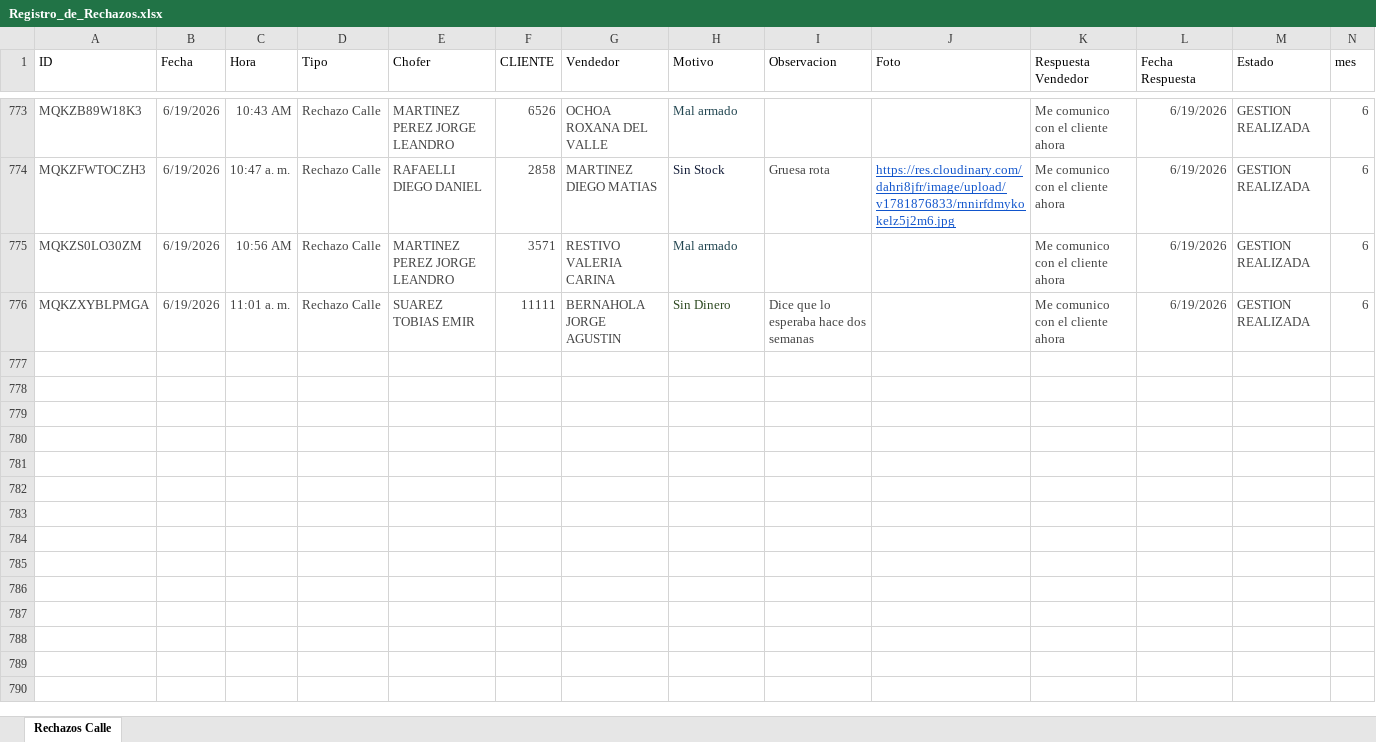
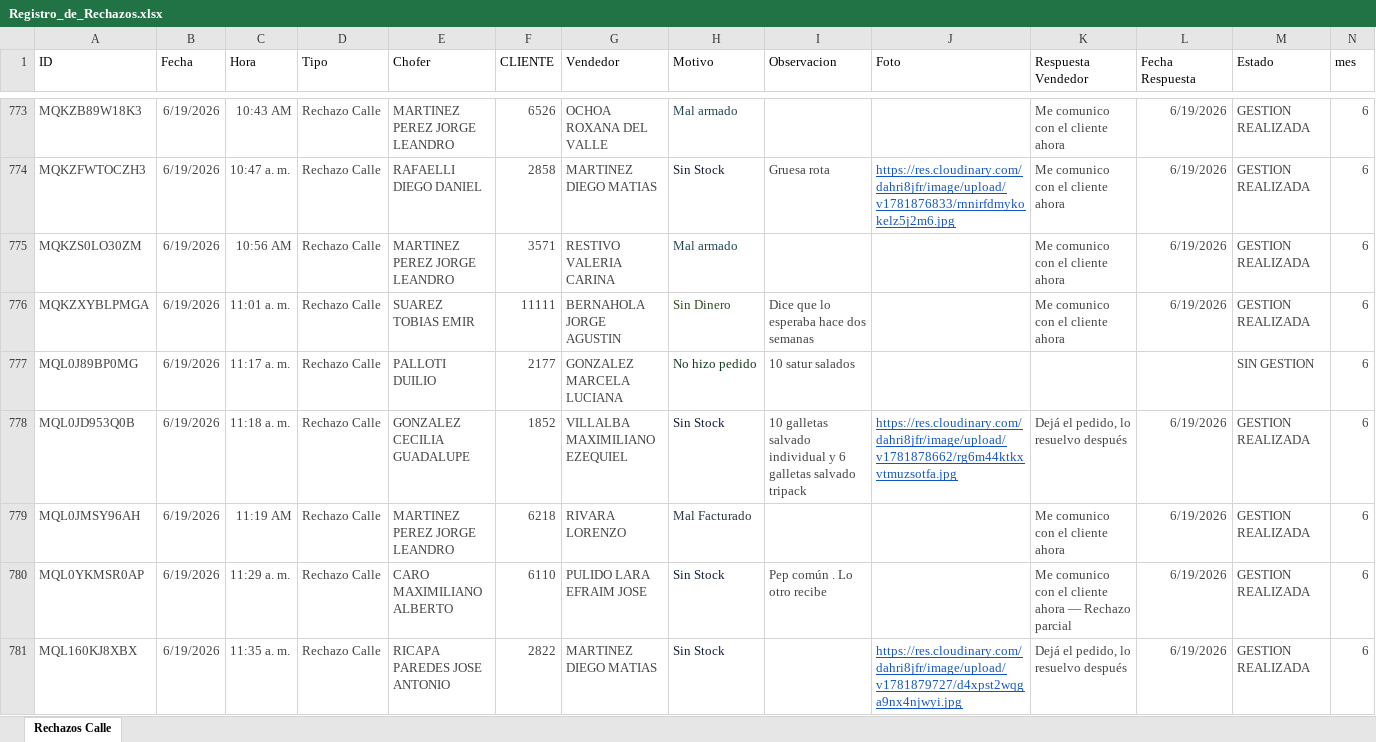
Before and after one commit to Nodus-app/sistema-operativo-nodus, an Excel workbook: data/Registro_de_Rechazos.xlsx, sheet Rechazos Calle, drawn as a sheet; only a part is shown, gaps mark what is left out; values as stored, in another font and other column widths than the file's, no borders; table styles not drawn; the diff covers the shown part only; the diff names each change by its address in the sheet, - before the commit and + after, or states it on an @@ line.

Commit message:
Add files via upload

```diff
--- a/data/Registro_de_Rechazos.xlsx (sheet Rechazos Calle)
+++ b/data/Registro_de_Rechazos.xlsx (sheet Rechazos Calle)
+row 777: MQL0J89BP0MG | 6/19/2026 | 11:17 a. m. | Rechazo Calle | PALLOTI DUILIO | 2177 | GONZALEZ MARCELA LUCIANA | No hizo pedido | 10 satur salados |  |  |  | SIN GESTION | 6
+row 778: MQL0JD953Q0B | 6/19/2026 | 11:18 a. m. | Rechazo Calle | GONZALEZ CECILIA GUADALUPE | 1852 | VILLALBA MAXIMILIANO EZEQUIEL | Sin Stock | 10 galletas salvado individual y 6 galletas salvado tripack | https://res.cloudinary.com/dahri8jfr/image/upload/v1781878662/rg6m44ktkxvtmuzsotfa.jpg | Dejá el pedido, lo resuelvo después | 6/19/2026 | GESTION REALIZADA | 6
+row 779: MQL0JMSY96AH | 6/19/2026 | 11:19 AM | Rechazo Calle | MARTINEZ PEREZ JORGE LEANDRO | 6218 | RIVARA LORENZO | Mal Facturado |  |  | Me comunico con el cliente ahora | 6/19/2026 | GESTION REALIZADA | 6
+row 780: MQL0YKMSR0AP | 6/19/2026 | 11:29 a. m. | Rechazo Calle | CARO MAXIMILIANO ALBERTO | 6110 | PULIDO LARA EFRAIM JOSE | Sin Stock | Pep común . Lo otro recibe |  | Me comunico con el cliente ahora — Rechazo parcial | 6/19/2026 | GESTION REALIZADA | 6
+row 781: MQL160KJ8XBX | 6/19/2026 | 11:35 a. m. | Rechazo Calle | RICAPA PAREDES JOSE ANTONIO | 2822 | MARTINEZ DIEGO MATIAS | Sin Stock |  | https://res.cloudinary.com/dahri8jfr/image/upload/v1781879727/d4xpst2wqga9nx4njwyi.jpg | Dejá el pedido, lo resuelvo después | 6/19/2026 | GESTION REALIZADA | 6
```
Also changed, not shown: 57 added rows and 9 edited cells elsewhere in this sheet, data/cartones.xlsx, data/movimientos.xlsx.
